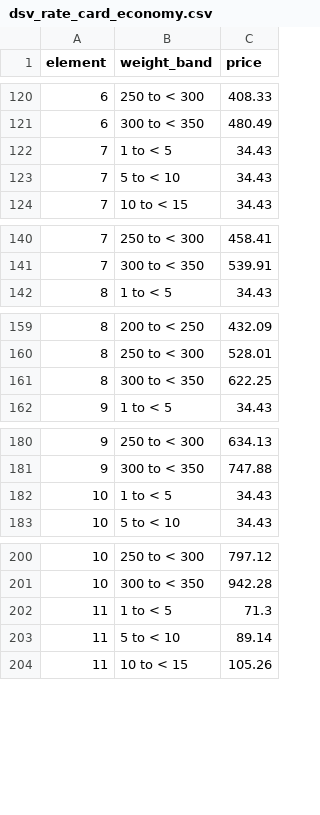
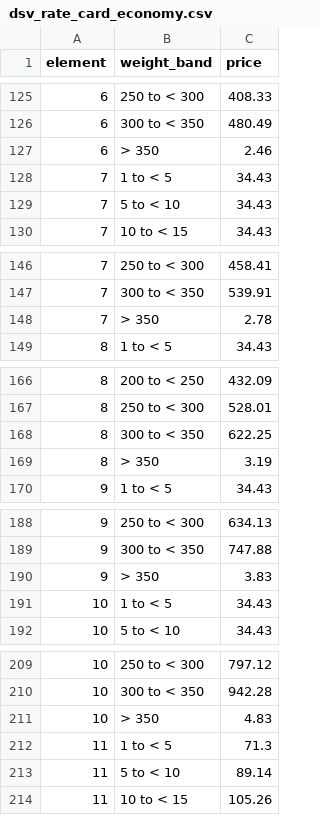
Before and after one commit to dev0714/KBC, a CSV file: data/courier/dsv_rate_card_economy.csv, drawn as a sheet; only a part is shown, gaps mark what is left out; the diff covers the shown part only; the diff names each change by its address in the sheet, - before the commit and + after, or states it on an @@ line.

```diff
--- a/data/courier/dsv_rate_card_economy.csv
+++ b/data/courier/dsv_rate_card_economy.csv
+row 127: 6 | > 350 | 2.46
+row 148: 7 | > 350 | 2.78
+row 169: 8 | > 350 | 3.19
+row 190: 9 | > 350 | 3.83
+row 211: 10 | > 350 | 4.83
```
Also changed, not shown: 25 added rows elsewhere in this file, data/courier/dsv_rate_card_express.csv, 11 other files.
